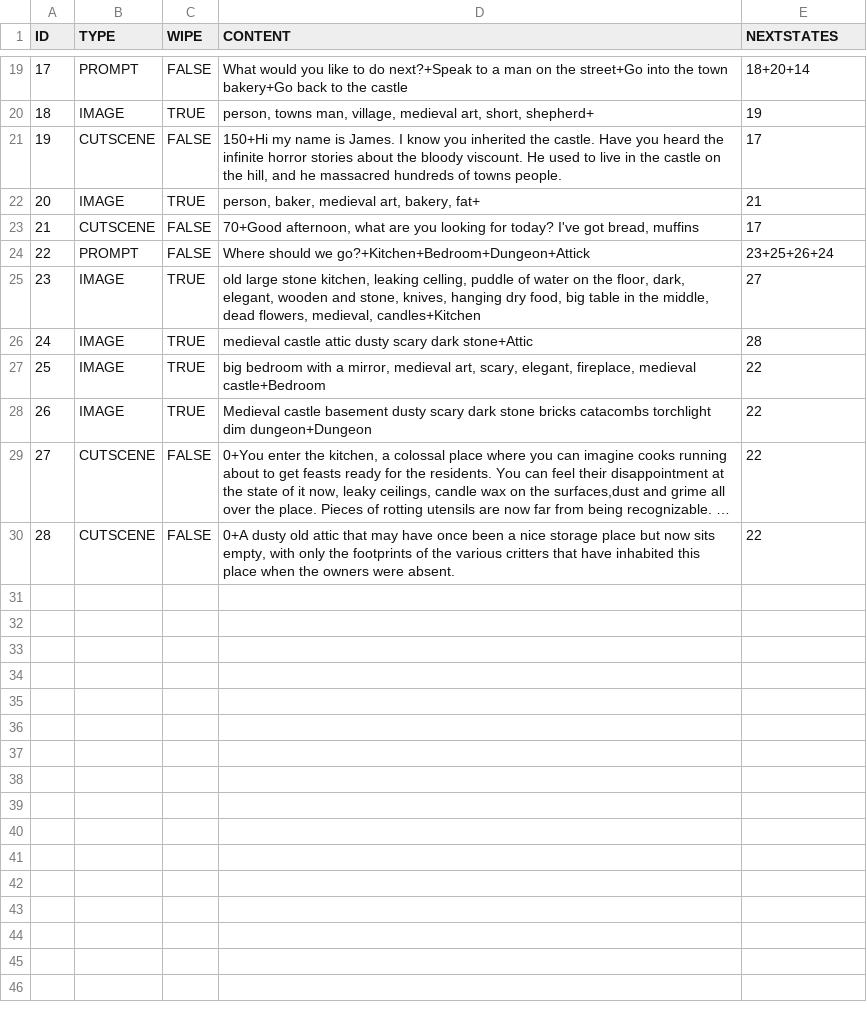
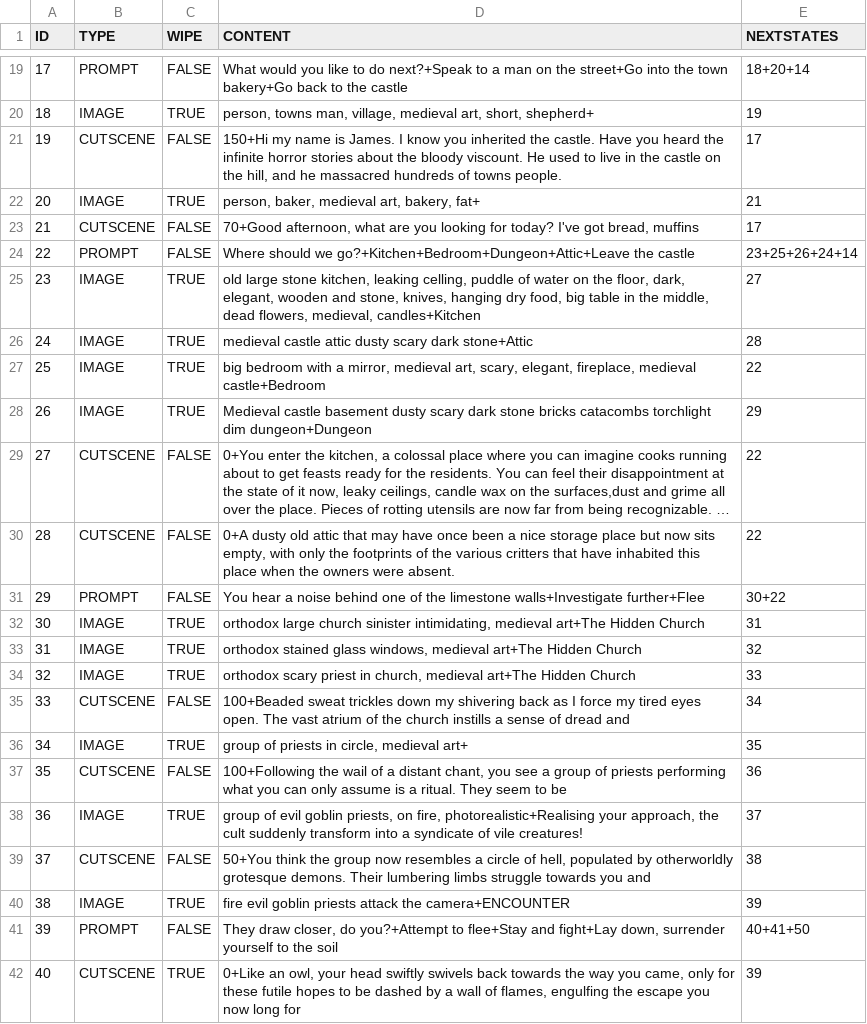
Before and after one commit to ajclyall/hackathon2022, a CSV file: states.csv, drawn as a sheet; only a part is shown, gaps mark what is left out; long unchanged cells end in …; the diff covers the shown part only; the diff names each change by its address in the sheet, - before the commit and + after, or states it on an @@ line.

Commit message:
ADDED more to the end of the story (modern day bill shakspeare)

```diff
--- a/states.csv
+++ b/states.csv
-D24 (CONTENT): …should we go?+Kitchen+Bedroom+Dungeon+Attick
+D24 (CONTENT): …should we go?+Kitchen+Bedroom+Dungeon+Attic+Leave the castle
-E24 (NEXTSTATES): 23+25+26+24
+E24 (NEXTSTATES): 23+25+26+24+14
-E28 (NEXTSTATES): 22
+E28 (NEXTSTATES): 29
+row 31: 29 | PROMPT | FALSE | You hear a noise behind one of the limestone walls+Investigate further+Flee | 30+22
+row 32: 30 | IMAGE | TRUE | orthodox large church sinister intimidating, medieval art+The Hidden Church | 31
+row 33: 31 | IMAGE | TRUE | orthodox stained glass windows, medieval art+The Hidden Church | 32
+row 34: 32 | IMAGE | TRUE | orthodox scary priest in church, medieval art+The Hidden Church | 33
+row 35: 33 | CUTSCENE | FALSE | 100+Beaded sweat trickles down my shivering back as I force my tired eyes open. The vast atrium of the church instills a sense of dread and | 34
+row 36: 34 | IMAGE | TRUE | group of priests in circle, medieval art+ | 35
+row 37: 35 | CUTSCENE | FALSE | 100+Following the wail of a distant chant, you see a group of priests performing what you can only assume is a ritual. They seem to be | 36
+row 38: 36 | IMAGE | TRUE | group of evil goblin priests, on fire, photorealistic+Realising your approach, the cult suddenly transform into a syndicate of vile creatures! | 37
+row 39: 37 | CUTSCENE | FALSE | 50+You think the group now resembles a circle of hell, populated by otherworldly grotesque demons. Their lumbering limbs struggle towards you and | 38
+row 40: 38 | IMAGE | TRUE | fire evil goblin priests attack the camera+ENCOUNTER | 39
+row 41: 39 | PROMPT | FALSE | They draw closer, do you?+Attempt to flee+Stay and fight+Lay down, surrender yourself to the soil | 40+41+50
+row 42: 40 | CUTSCENE | TRUE | 0+Like an owl, your head swiftly swivels back towards the way you came, only for these futile hopes to be dashed by a wall of flames, engulfing the escape you now long for | 39
```
Also changed, not shown: 12 added rows and 16 edited cells elsewhere in this file.
